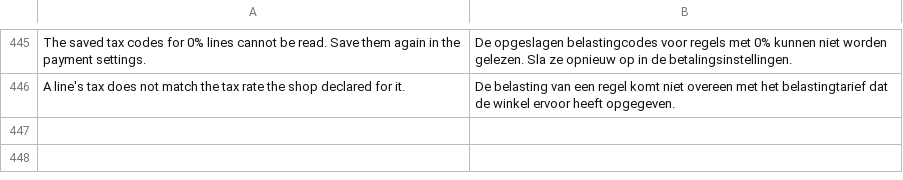
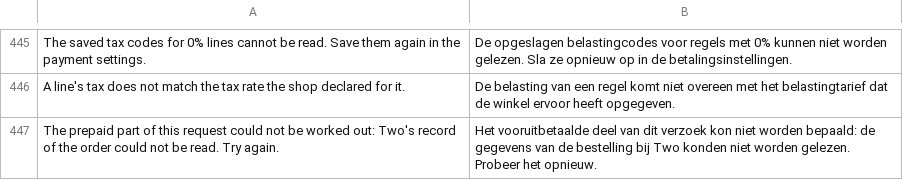
Before and after one commit to two-inc/magento-plugin, a CSV file: i18n/nl_NL.csv, drawn as a sheet; only a part is shown, gaps mark what is left out; the diff names each change by its address in the sheet, - before the commit and + after, or states it on an @@ line.

```diff
--- a/i18n/nl_NL.csv
+++ b/i18n/nl_NL.csv
+row 447: The prepaid part of this request could not be worked out: Two's record of the order could not be read. Try again. | Het vooruitbetaalde deel van dit verzoek kon niet worden bepaald: de gegevens van de bestelling bij Two konden niet worden gelezen. Probeer het opnieuw.
```
Also changed, not shown: i18n/es_ES.csv, i18n/nb_NO.csv, 12 other files.
